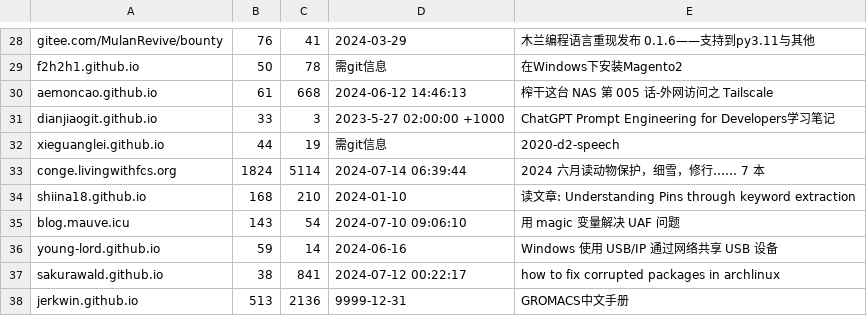
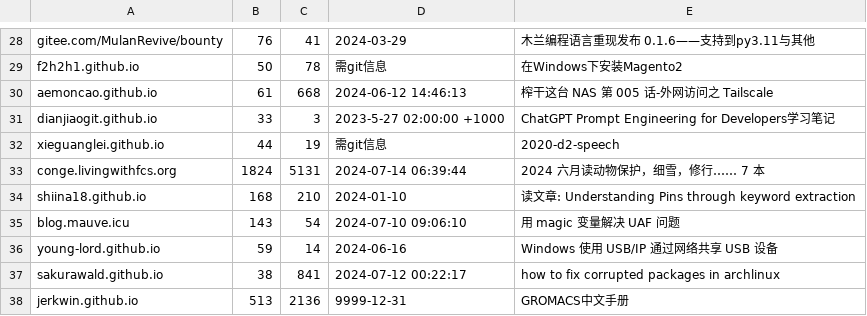
Before and after one commit to nobodxbodon/collection-of-chinese-blogs, a CSV file: 原型/统计数据.csv, drawn as a sheet; only a part is shown, gaps mark what is left out.

```diff
--- a/原型/统计数据.csv
+++ b/原型/统计数据.csv
@@ -32,3 +32,3 @@ dianjiaogit.github.io,33,3,2023-5-27 02:00:00 +1000,ChatGPT Prompt Engineering f
 xieguanglei.github.io,44,19,需git信息,2020-d2-speech
-conge.livingwithfcs.org,1824,5114,2024-07-14 06:39:44,2024 六月读动物保护，细雪，修行…… 7 本
+conge.livingwithfcs.org,1824,5131,2024-07-14 06:39:44,2024 六月读动物保护，细雪，修行…… 7 本
 shiina18.github.io,168,210,2024-01-10,读文章: Understanding Pins through keyword extraction
```
Also changed, not shown: 原型/博文目录.csv.
